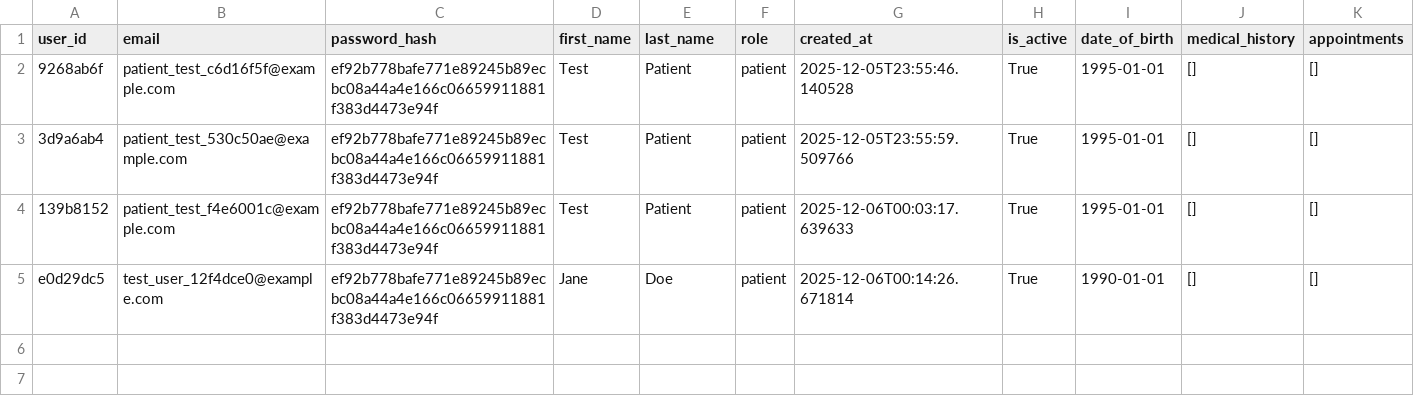
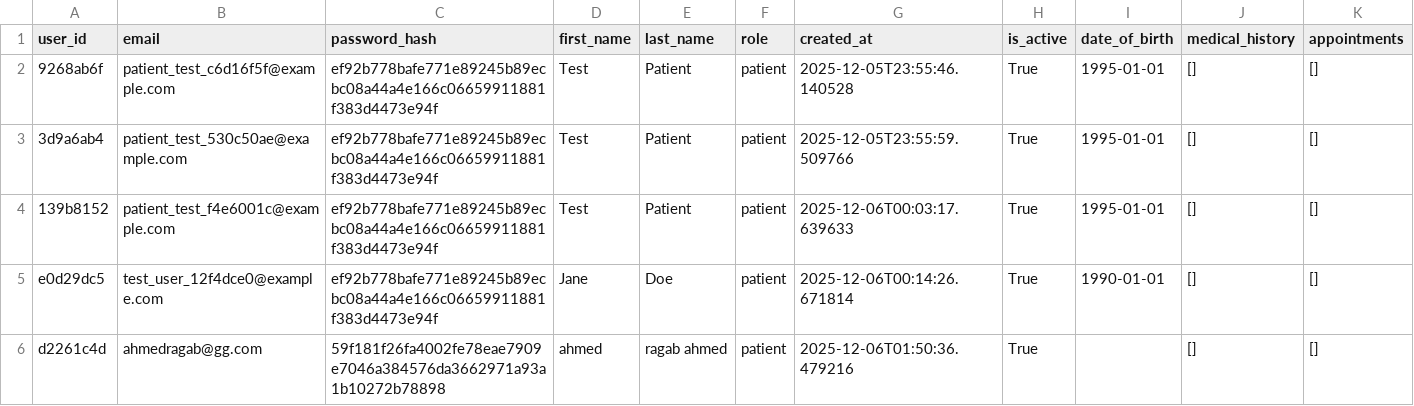
Before and after one commit to Abugabal-117/Clinexa, a CSV file: data/patients.csv, drawn as a sheet.

```diff
--- a/data/patients.csv
+++ b/data/patients.csv
@@ -5 +5,2 @@ user_id,email,password_hash,first_name,last_name,role,created_at,is_active,date_
 e0d29dc5,test_user_12f4dce0@example.com,ef92b778bafe771e89245b89ecbc08a44a4e166c06659911881f383d4473e94f,Jane,Doe,patient,2025-12-06T00:14:26.671814,True,1990-01-01,[],[]
+d2261c4d,ahmedragab@gg.com,59f181f26fa4002fe78eae7909e7046a384576da3662971a93a1b10272b78898,ahmed,ragab ahmed,patient,2025-12-06T01:50:36.479216,True,,[],[]
```
Also changed, not shown: 8 other files.
